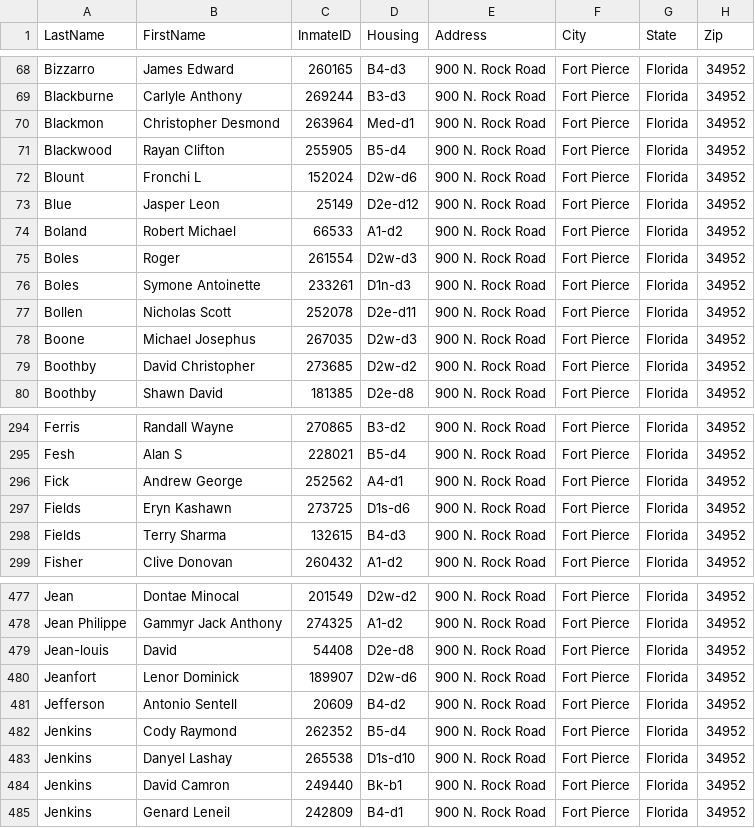
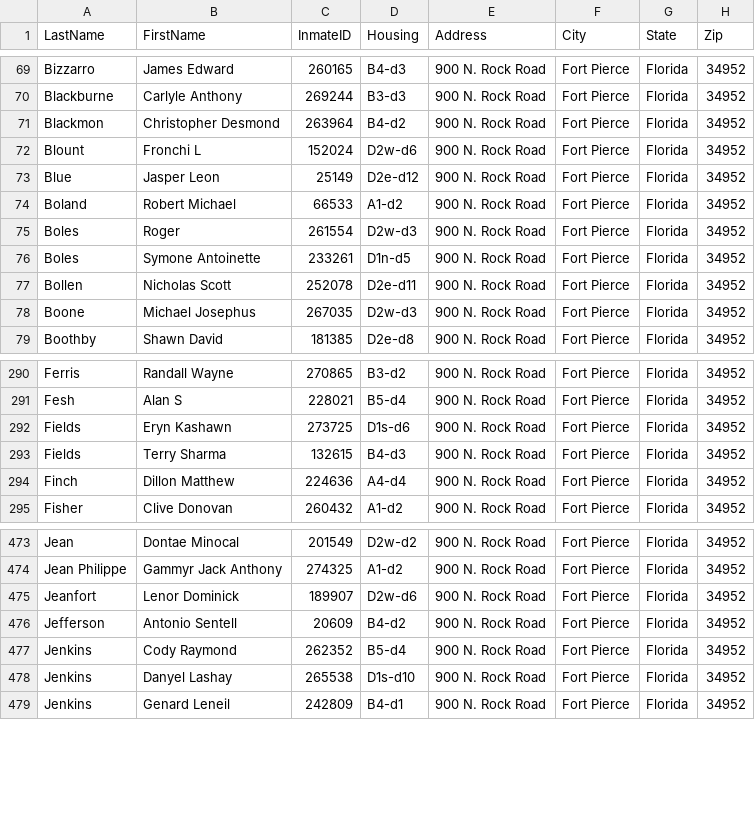
Before and after one commit to webrezaul/david, a CSV file: inmate_list.csv, drawn as a sheet; only a part is shown, gaps mark what is left out; the diff covers the shown part only.

```diff
--- a/inmate_list.csv
+++ b/inmate_list.csv
@@ -69,4 +70,3 @@ Bizzarro,James Edward,260165,B4-d3,900 N. Rock Road,Fort Pierce,Florida,34952
 Blackburne,Carlyle Anthony,269244,B3-d3,900 N. Rock Road,Fort Pierce,Florida,34952
-Blackmon,Christopher Desmond,263964,Med-d1,900 N. Rock Road,Fort Pierce,Florida,34952
-Blackwood,Rayan Clifton,255905,B5-d4,900 N. Rock Road,Fort Pierce,Florida,34952
+Blackmon,Christopher Desmond,263964,B4-d2,900 N. Rock Road,Fort Pierce,Florida,34952
 Blount,Fronchi L,152024,D2w-d6,900 N. Rock Road,Fort Pierce,Florida,34952
@@ -75,6 +75,5 @@ Boland,Robert Michael,66533,A1-d2,900 N. Rock Road,Fort Pierce,Florida,34952
 Boles,Roger,261554,D2w-d3,900 N. Rock Road,Fort Pierce,Florida,34952
-Boles,Symone Antoinette,233261,D1n-d3,900 N. Rock Road,Fort Pierce,Florida,34952
+Boles,Symone Antoinette,233261,D1n-d5,900 N. Rock Road,Fort Pierce,Florida,34952
 Bollen,Nicholas Scott,252078,D2e-d11,900 N. Rock Road,Fort Pierce,Florida,34952
 Boone,Michael Josephus,267035,D2w-d3,900 N. Rock Road,Fort Pierce,Florida,34952
-Boothby,David Christopher,273685,D2w-d2,900 N. Rock Road,Fort Pierce,Florida,34952
 Boothby,Shawn David,181385,D2e-d8,900 N. Rock Road,Fort Pierce,Florida,34952
@@ -295,5 +291,5 @@ Ferris,Randall Wayne,270865,B3-d2,900 N. Rock Road,Fort Pierce,Florida,34952
 Fesh,Alan S,228021,B5-d4,900 N. Rock Road,Fort Pierce,Florida,34952
-Fick,Andrew George,252562,A4-d1,900 N. Rock Road,Fort Pierce,Florida,34952
 Fields,Eryn Kashawn,273725,D1s-d6,900 N. Rock Road,Fort Pierce,Florida,34952
 Fields,Terry Sharma,132615,B4-d3,900 N. Rock Road,Fort Pierce,Florida,34952
+Finch,Dillon Matthew,224636,A4-d4,900 N. Rock Road,Fort Pierce,Florida,34952
 Fisher,Clive Donovan,260432,A1-d2,900 N. Rock Road,Fort Pierce,Florida,34952
@@ -478,3 +474,2 @@ Jean,Dontae Minocal,201549,D2w-d2,900 N. Rock Road,Fort Pierce,Florida,34952
 Jean Philippe,Gammyr Jack Anthony,274325,A1-d2,900 N. Rock Road,Fort Pierce,Florida,34952
-Jean-louis,David,54408,D2e-d8,900 N. Rock Road,Fort Pierce,Florida,34952
 Jeanfort,Lenor Dominick,189907,D2w-d6,900 N. Rock Road,Fort Pierce,Florida,34952
@@ -483,3 +478,2 @@ Jenkins,Cody Raymond,262352,B5-d4,900 N. Rock Road,Fort Pierce,Florida,34952
 Jenkins,Danyel Lashay,265538,D1s-d10,900 N. Rock Road,Fort Pierce,Florida,34952
-Jenkins,David Camron,249440,Bk-b1,900 N. Rock Road,Fort Pierce,Florida,34952
 Jenkins,Genard Leneil,242809,B4-d1,900 N. Rock Road,Fort Pierce,Florida,34952
```
Also changed, not shown: 7 added rows, 6 removed rows and 11 edited cells elsewhere in this file, 1 other file.
